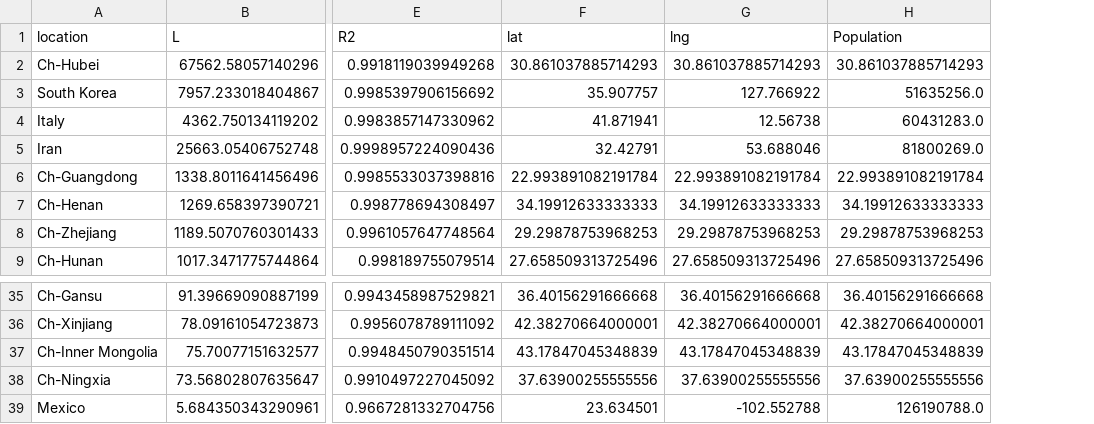
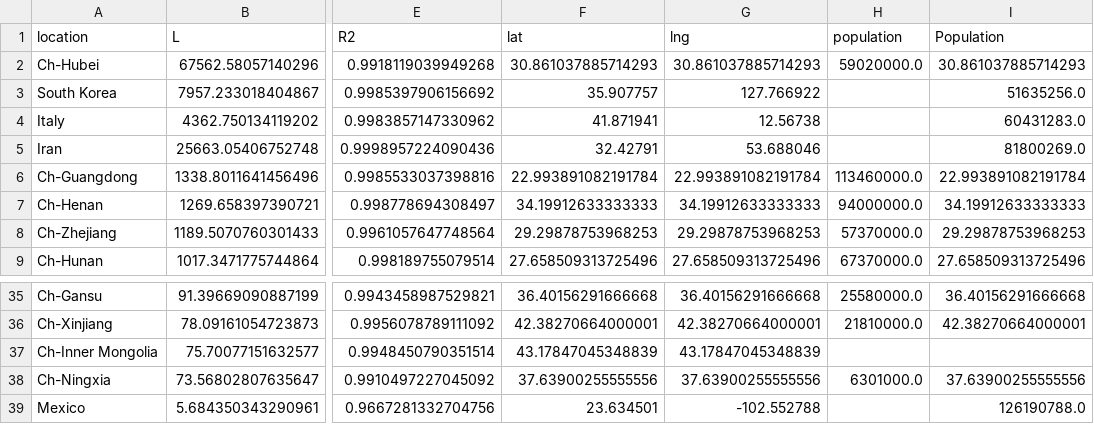
Before and after one commit to juliocrn94/CoronaVirus_ML, a CSV file: final_2.csv, drawn as a sheet; only a part is shown, gaps mark what is left out; addresses are those after the commit; the diff names each change by its address in the sheet, - before the commit and + after, or states it on an @@ line.

Commit message:
correcting population in china provinces in part2

```diff
--- a/final_2.csv
+++ b/final_2.csv
+column H (population), rows 2-9: 59020000.0 |  |  |  | 113460000.0 | 94000000.0 | 57370000.0 | 67370000.0; rows 35-38: 25580000.0 | 21810000.0 |  | 6301000.0
-I37 (Population): 43.17847045348839
+I37 (Population): (empty)
```
Also changed, not shown: 3 other files.
